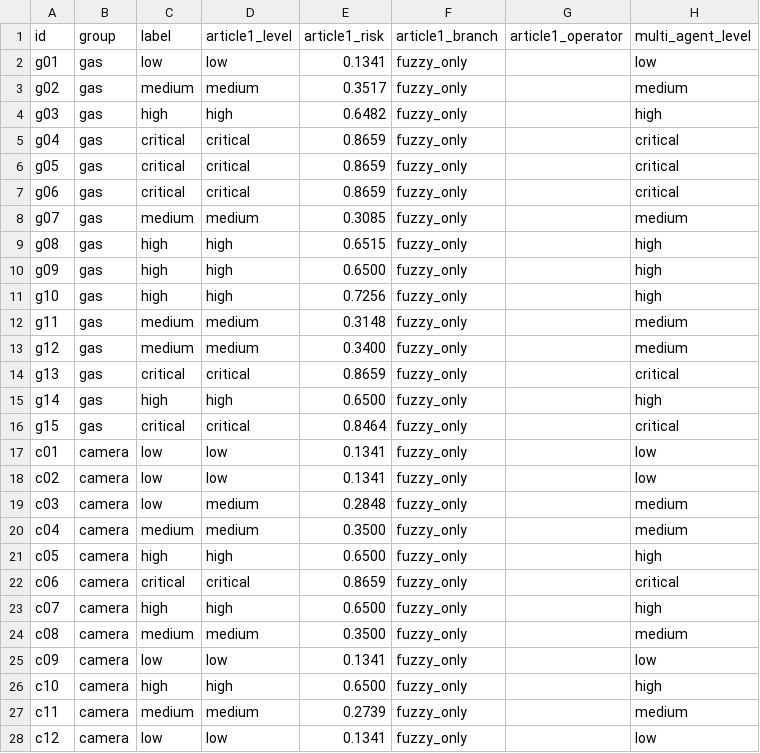
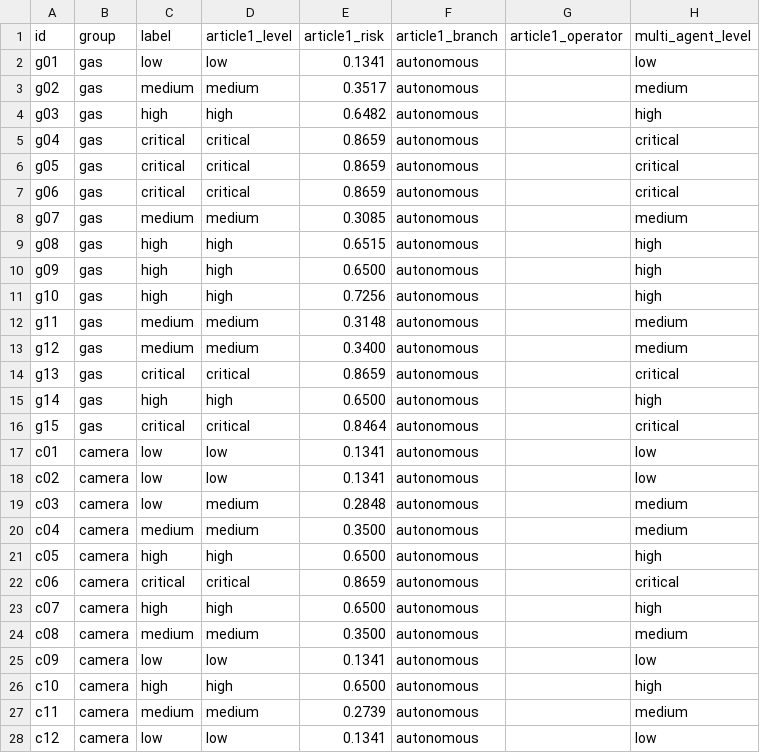
Before and after one commit to TodaysMonkeyJob/pythonProject1, a CSV file: reports/article2_2026-11-07/scenarios.csv, drawn as a sheet; only a part is shown; the diff covers the shown part only; the diff names each change by its address in the sheet, - before the commit and + after, or states it on an @@ line.

Commit message:
TOD-52: Runtime mode switch between autonomous and multi-agent
Modes autonomous (Article 1, the HFS decides) and multiagent (Article 2, the
validation agent decides; GPT only logs); hybrid is read as multiagent and
config.yaml ships autonomous. Start-up precedence --mode, IOT_MODE, the saved
dashboard choice, config.yaml. Admin-only switch in the dashboard header with
confirmation and per-location overrides, saved with an audit log, applied from
the next decision cycle. Automatic fallback to the fuzzy decision when the
validator, the network or a required agent is missing, with a banner.
Decisions carry mode_requested, mode_effective, contributing agents and rule
versions; the Article 2 report splits metrics by mode_effective.

```diff
--- a/reports/article2_2026-11-07/scenarios.csv
+++ b/reports/article2_2026-11-07/scenarios.csv
-F2:F28 (article1_branch): fuzzy_only
+F2:F28 (article1_branch): autonomous
```
Also changed, not shown: 31 edited cells elsewhere in this file, 38 other files.
